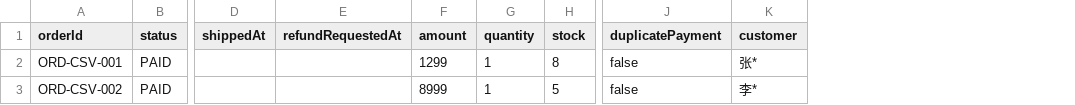
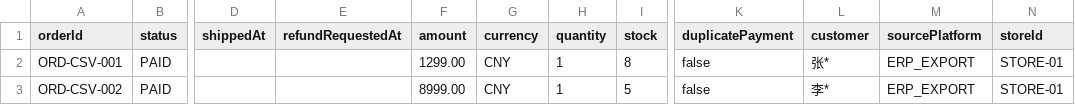
Before and after one commit to 718232157/ecommerce-order-exception-automation, a CSV file: samples/orders-template.csv, drawn as a sheet; only a part is shown, gaps mark what is left out; the diff names each change by its address in the sheet, - before the commit and + after, or states it on an @@ line.

Commit message:
Harden the order exception business workflow (#1)
* harden order exception business workflow

* fix: make batch scan event IDs snapshot-aware

```diff
--- a/samples/orders-template.csv
+++ b/samples/orders-template.csv
+column G (currency), rows 2-3: CNY | CNY
+column M (sourcePlatform), rows 2-3: ERP_EXPORT | ERP_EXPORT
+column N (storeId), rows 2-3: STORE-01 | STORE-01
-F2 (amount): 1299
+F2 (amount): 1299.00
-F3 (amount): 8999
+F3 (amount): 8999.00
```
Also changed, not shown: 24 other files.
